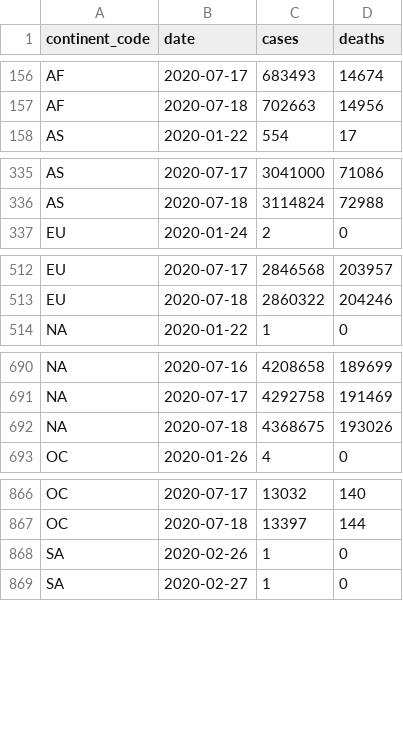
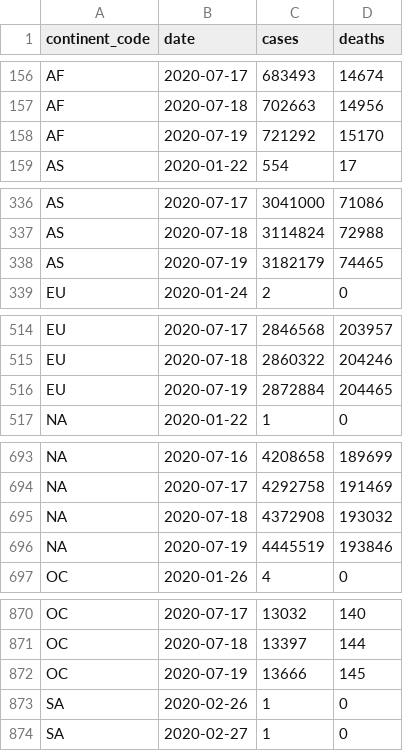
Before and after one commit to covid-open-data/xform-casecount-jhu, a CSV file: output/continents.csv, drawn as a sheet; only a part is shown, gaps mark what is left out; the diff covers the shown part only.

```diff
--- a/output/continents.csv
+++ b/output/continents.csv
@@ -157,2 +157,3 @@ AF,2020-07-17,683493,14674
 AF,2020-07-18,702663,14956
+AF,2020-07-19,721292,15170
 AS,2020-01-22,554,17
@@ -336,2 +337,3 @@ AS,2020-07-17,3041000,71086
 AS,2020-07-18,3114824,72988
+AS,2020-07-19,3182179,74465
 EU,2020-01-24,2,0
@@ -513,2 +515,3 @@ EU,2020-07-17,2846568,203957
 EU,2020-07-18,2860322,204246
+EU,2020-07-19,2872884,204465
 "NA",2020-01-22,1,0
@@ -691,3 +694,4 @@ EU,2020-07-18,2860322,204246
 "NA",2020-07-17,4292758,191469
-"NA",2020-07-18,4368675,193026
+"NA",2020-07-18,4372908,193032
+"NA",2020-07-19,4445519,193846
 OC,2020-01-26,4,0
@@ -867,2 +871,3 @@ OC,2020-07-17,13032,140
 OC,2020-07-18,13397,144
+OC,2020-07-19,13666,145
 SA,2020-02-26,1,0
```
Also changed, not shown: 1 added row elsewhere in this file, output/admin0/all.csv, output/global.csv, 1 other file.
